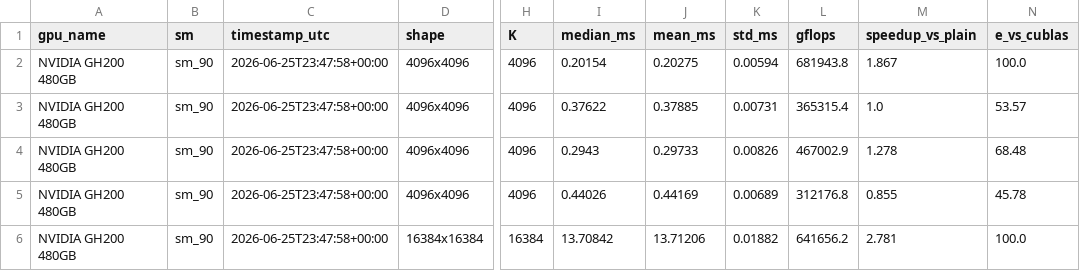
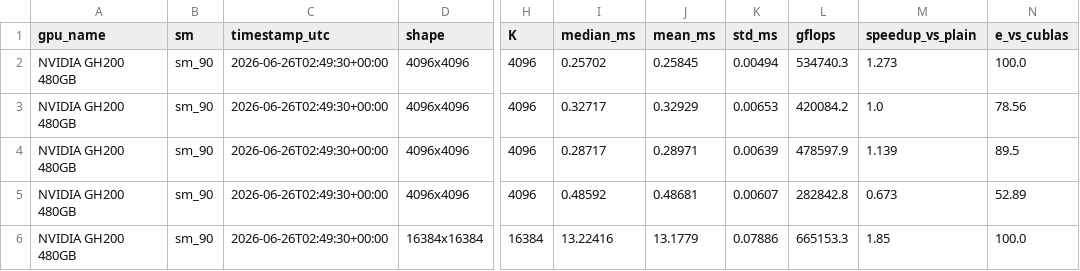
Before and after one commit to tingxi-li/DSLPerfGap, a CSV file: experiments/results/NVIDIA_GH200_480GB/autotune_matmul.csv, drawn as a sheet; only a part is shown, gaps mark what is left out; the diff covers the shown part only; the diff names each change by its address in the sheet, - before the commit and + after, or states it on an @@ line.

```diff
--- a/experiments/results/NVIDIA_GH200_480GB/autotune_matmul.csv
+++ b/experiments/results/NVIDIA_GH200_480GB/autotune_matmul.csv
-C2:C6 (timestamp_utc): 2026-06-25T23:47:58+00:00
+C2:C6 (timestamp_utc): 2026-06-26T02:49:30+00:00
-I2 (median_ms): 0.20154
+I2 (median_ms): 0.25702
-J2 (mean_ms): 0.20275
+J2 (mean_ms): 0.25845
-K2 (std_ms): 0.00594
+K2 (std_ms): 0.00494
-L2 (gflops): 681943.8
+L2 (gflops): 534740.3
-M2 (speedup_vs_plain): 1.867
+M2 (speedup_vs_plain): 1.273
-I3 (median_ms): 0.37622
+I3 (median_ms): 0.32717
-J3 (mean_ms): 0.37885
+J3 (mean_ms): 0.32929
-K3 (std_ms): 0.00731
+K3 (std_ms): 0.00653
-L3 (gflops): 365315.4
+L3 (gflops): 420084.2
-N3 (e_vs_cublas): 53.57
+N3 (e_vs_cublas): 78.56
-I4 (median_ms): 0.2943
+I4 (median_ms): 0.28717
-J4 (mean_ms): 0.29733
+J4 (mean_ms): 0.28971
-K4 (std_ms): 0.00826
+K4 (std_ms): 0.00639
-L4 (gflops): 467002.9
+L4 (gflops): 478597.9
-M4 (speedup_vs_plain): 1.278
+M4 (speedup_vs_plain): 1.139
-N4 (e_vs_cublas): 68.48
+N4 (e_vs_cublas): 89.5
-I5 (median_ms): 0.44026
+I5 (median_ms): 0.48592
-J5 (mean_ms): 0.44169
+J5 (mean_ms): 0.48681
-K5 (std_ms): 0.00689
+K5 (std_ms): 0.00607
-L5 (gflops): 312176.8
+L5 (gflops): 282842.8
-M5 (speedup_vs_plain): 0.855
+M5 (speedup_vs_plain): 0.673
-N5 (e_vs_cublas): 45.78
+N5 (e_vs_cublas): 52.89
-I6 (median_ms): 13.70842
+I6 (median_ms): 13.22416
-J6 (mean_ms): 13.71206
+J6 (mean_ms): 13.1779
-K6 (std_ms): 0.01882
+K6 (std_ms): 0.07886
-L6 (gflops): 641656.2
+L6 (gflops): 665153.3
-M6 (speedup_vs_plain): 2.781
+M6 (speedup_vs_plain): 1.85
```
Also changed, not shown: 20 edited cells elsewhere in this file, experiments/results/NVIDIA_GH200_480GB/conv_filters_large.csv, experiments/results/NVIDIA_GH200_480GB/conv_filters_small.csv, 32 other files.
